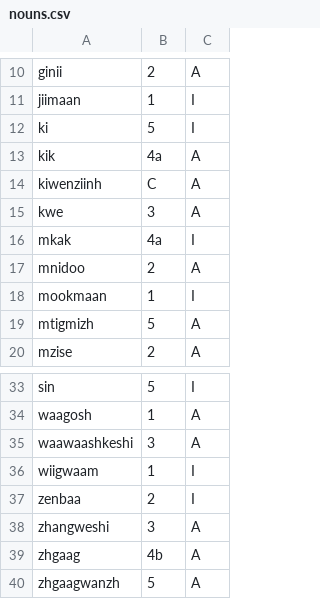
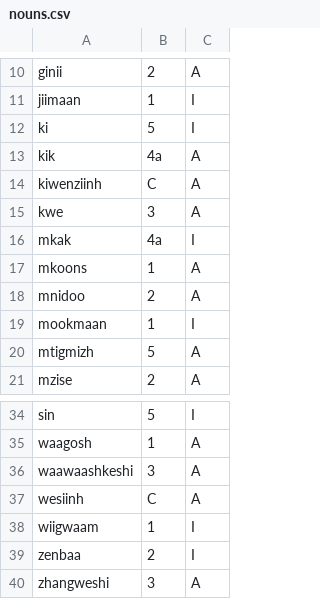
Before and after one commit to jpmontano/nishanimate, a CSV file: morph/nouns.csv, drawn as a sheet; only a part is shown, gaps mark what is left out; the shorter side is filled out with more unchanged rows.

Commit message:
Dim. noun added, some tests

```diff
--- a/morph/nouns.csv
+++ b/morph/nouns.csv
@@ -16,2 +16,3 @@ kwe,3,A
 mkak,4a,I
+mkoons,1,A
 mnidoo,2,A
@@ -35,2 +36,3 @@ waagosh,1,A
 waawaashkeshi,3,A
+wesiinh,C,A
 wiigwaam,1,I
```
Also changed, not shown: 2 other files.
